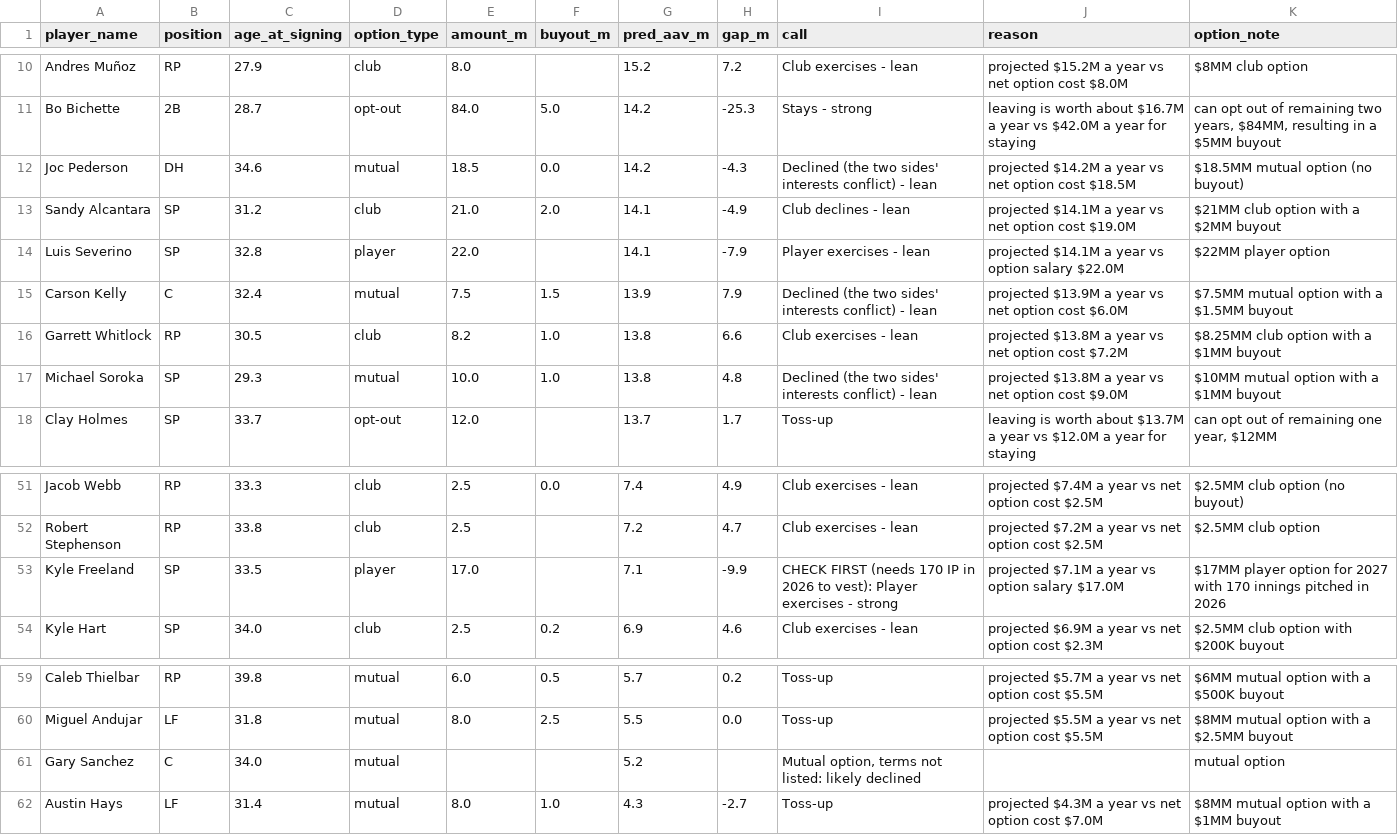
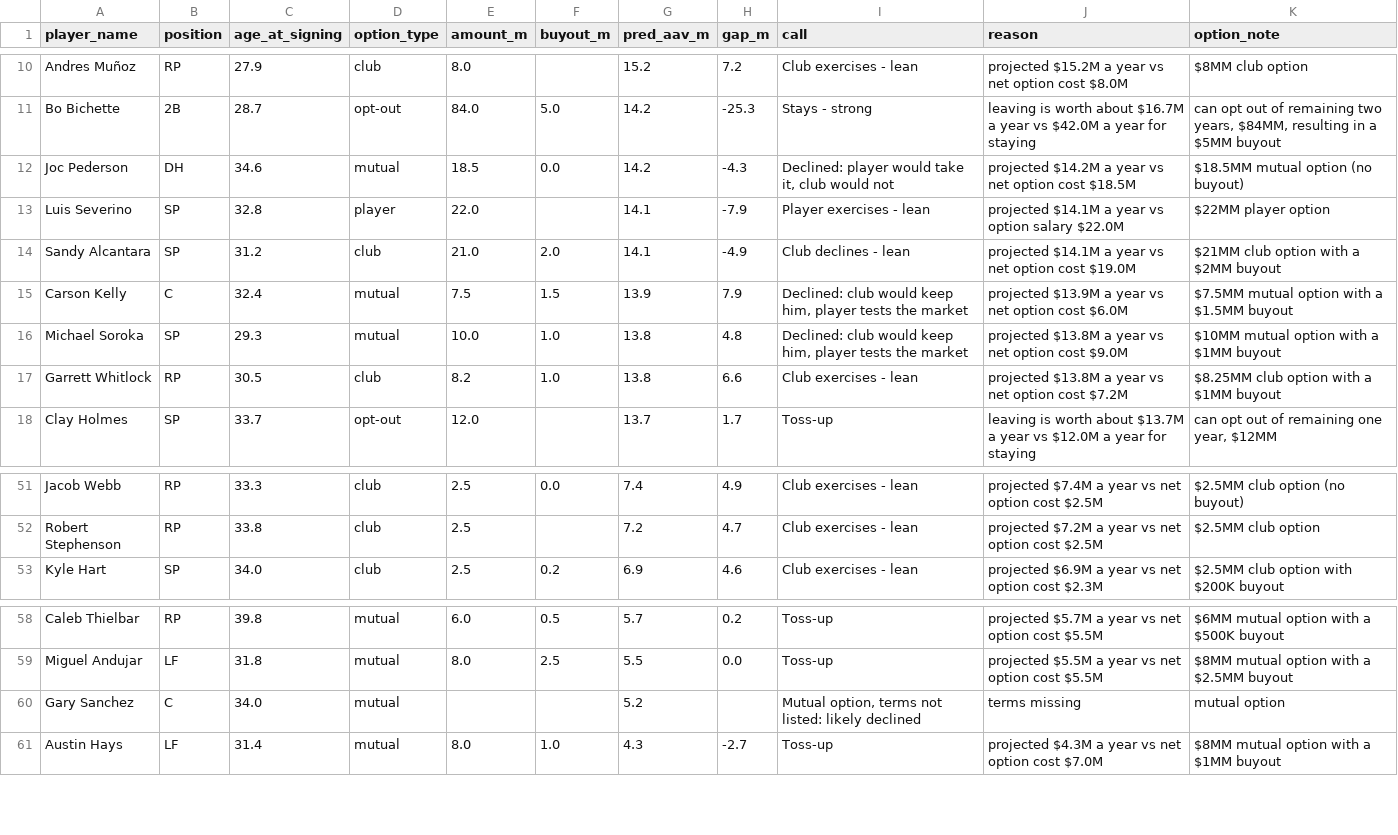
Before and after one commit to jpascarella17/fa-contract-model, a CSV file: outputs/fa_2027_option_calls.csv, drawn as a sheet; only a part is shown, gaps mark what is left out; the diff covers the shown part only.

Commit message:
Add option and opt-out calls

```diff
--- a/outputs/fa_2027_option_calls.csv
+++ b/outputs/fa_2027_option_calls.csv
@@ -11,8 +11,8 @@ Andres Muñoz,RP,27.9,club,8.0,,15.2,7.2,Club exercises - lean,projected $15.2M
 Bo Bichette,2B,28.7,opt-out,84.0,5.0,14.2,-25.3,Stays - strong,leaving is worth about $16.7M a year vs $42.0M a year for staying,"can opt out of remaining two years, $84MM, resulting in a $5MM buyout"
-Joc Pederson,DH,34.6,mutual,18.5,0.0,14.2,-4.3,Declined (the two sides' interests conflict) - lean,projected $14.2M a year vs net option cost $18.5M,$18.5MM mutual option (no buyout)
+Joc Pederson,DH,34.6,mutual,18.5,0.0,14.2,-4.3,"Declined: player would take it, club would not",projected $14.2M a year vs net option cost $18.5M,$18.5MM mutual option (no buyout)
+Luis Severino,SP,32.8,player,22.0,,14.1,-7.9,Player exercises - lean,projected $14.1M a year vs option salary $22.0M,$22MM player option
 Sandy Alcantara,SP,31.2,club,21.0,2.0,14.1,-4.9,Club declines - lean,projected $14.1M a year vs net option cost $19.0M,$21MM club option with a $2MM buyout
-Luis Severino,SP,32.8,player,22.0,,14.1,-7.9,Player exercises - lean,projected $14.1M a year vs option salary $22.0M,$22MM player option
-Carson Kelly,C,32.4,mutual,7.5,1.5,13.9,7.9,Declined (the two sides' interests conflict) - lean,projected $13.9M a year vs net option cost $6.0M,$7.5MM mutual option with a $1.5MM buyout
+Carson Kelly,C,32.4,mutual,7.5,1.5,13.9,7.9,"Declined: club would keep him, player tests the market",projected $13.9M a year vs net option cost $6.0M,$7.5MM mutual option with a $1.5MM buyout
+Michael Soroka,SP,29.3,mutual,10.0,1.0,13.8,4.8,"Declined: club would keep him, player tests the market",projected $13.8M a year vs net option cost $9.0M,$10MM mutual option with a $1MM buyout
 Garrett Whitlock,RP,30.5,club,8.2,1.0,13.8,6.6,Club exercises - lean,projected $13.8M a year vs net option cost $7.2M,$8.25MM club option with a $1MM buyout
-Michael Soroka,SP,29.3,mutual,10.0,1.0,13.8,4.8,Declined (the two sides' interests conflict) - lean,projected $13.8M a year vs net option cost $9.0M,$10MM mutual option with a $1MM buyout
 Clay Holmes,SP,33.7,opt-out,12.0,,13.7,1.7,Toss-up,leaving is worth about $13.7M a year vs $12.0M a year for staying,"can opt out of remaining one year, $12MM"
@@ -52,3 +52,2 @@ Jacob Webb,RP,33.3,club,2.5,0.0,7.4,4.9,Club exercises - lean,projected $7.4M a
 Robert Stephenson,RP,33.8,club,2.5,,7.2,4.7,Club exercises - lean,projected $7.2M a year vs net option cost $2.5M,$2.5MM club option
-Kyle Freeland,SP,33.5,player,17.0,,7.1,-9.9,CHECK FIRST (needs 170 IP in 2026 to vest): Player exercises - strong,projected $7.1M a year vs option salary $17.0M,$17MM player option for 2027 with 170 innings pitched in 2026
 Kyle Hart,SP,34.0,club,2.5,0.2,6.9,4.6,Club exercises - lean,projected $6.9M a year vs net option cost $2.3M,$2.5MM club option with $200K buyout
@@ -60,3 +59,3 @@ Caleb Thielbar,RP,39.8,mutual,6.0,0.5,5.7,0.2,Toss-up,projected $5.7M a year vs
 Miguel Andujar,LF,31.8,mutual,8.0,2.5,5.5,0.0,Toss-up,projected $5.5M a year vs net option cost $5.5M,$8MM mutual option with a $2.5MM buyout
-Gary Sanchez,C,34.0,mutual,,,5.2,,"Mutual option, terms not listed: likely declined",,mutual option
+Gary Sanchez,C,34.0,mutual,,,5.2,,"Mutual option, terms not listed: likely declined",terms missing,mutual option
 Austin Hays,LF,31.4,mutual,8.0,1.0,4.3,-2.7,Toss-up,projected $4.3M a year vs net option cost $7.0M,$8MM mutual option with a $1MM buyout
```
Also changed, not shown: 1 added row, 1 removed row, 4 moved rows and 3 edited cells elsewhere in this file, 2 other files.
